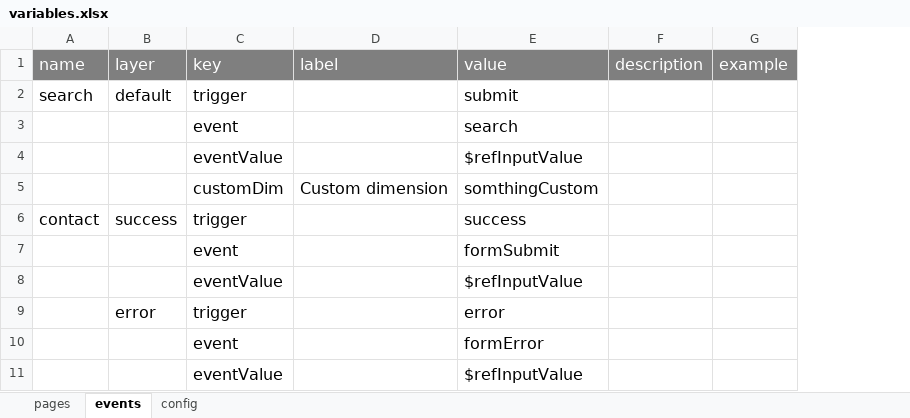
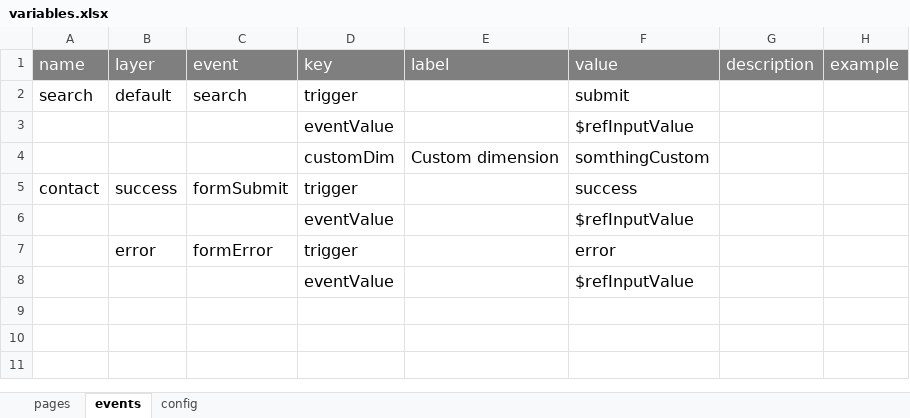
Before and after one commit to epicagency/snitchy, an Excel workbook: packages/xlsx-loader/__tests__/variables.xlsx, sheet events, drawn as a sheet; values as stored, in another font and other column widths than the file's, no borders; removed rows and columns are numbered as before the commit, all else as after; the diff names each change by its address in the sheet, - before the commit and + after, or states it on an @@ line.

Commit message:
refactor(xlsx-loader): :recycle: change variables structure, add 'event'
BREAKING CHANGE: modify variables data structure

```diff
--- a/packages/xlsx-loader/__tests__/variables.xlsx (sheet events)
+++ b/packages/xlsx-loader/__tests__/variables.xlsx (sheet events)
+column C (event), rows 2-7: search |  |  | formSubmit |  | formError
-row 3:  |  | event |  | search
-row 7:  |  | event |  | formSubmit
-row 10:  |  | event |  | formError
```
Also changed, not shown: sheet pages, 2 other files.
